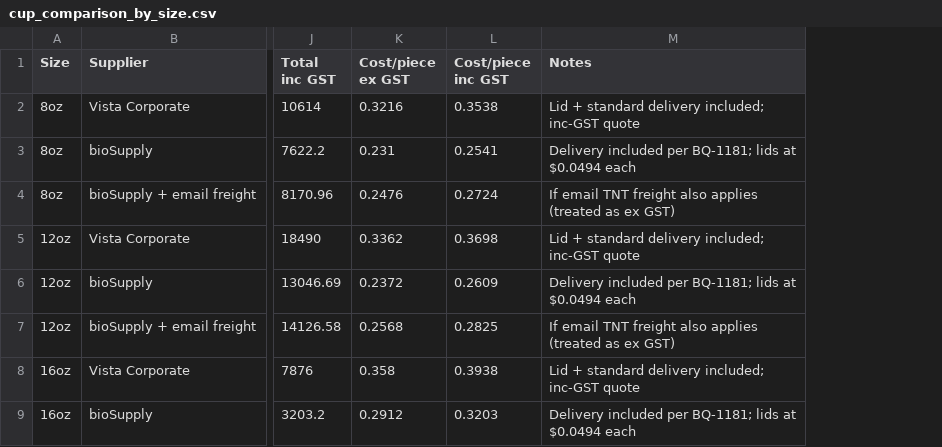
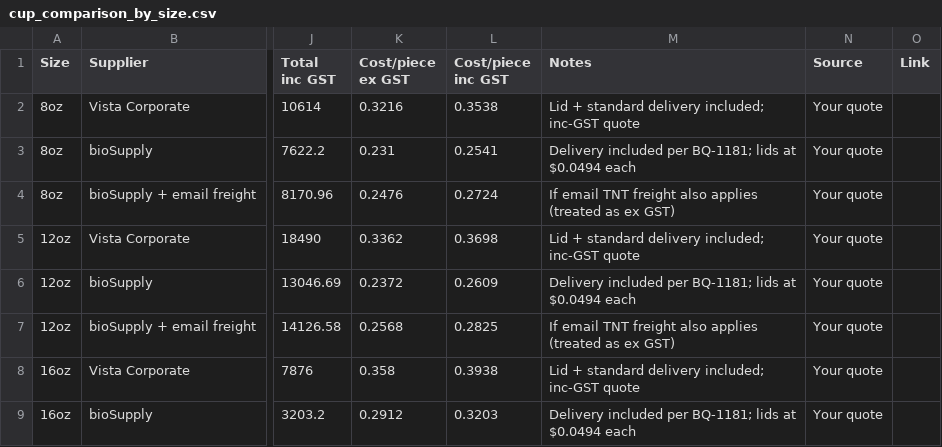
Before and after one commit to laithjammal/cupco-website, a CSV file: out/cup_comparison_by_size.csv, drawn as a sheet; only a part is shown, gaps mark what is left out; the diff covers the shown part only; the diff names each change by its address in the sheet, - before the commit and + after, or states it on an @@ line.

```diff
--- a/out/cup_comparison_by_size.csv
+++ b/out/cup_comparison_by_size.csv
+column N (Source), rows 2-9: all Your quote
+column O (Link), empty
```
Also changed, not shown: 6 added rows elsewhere in this file, 1 other file.
